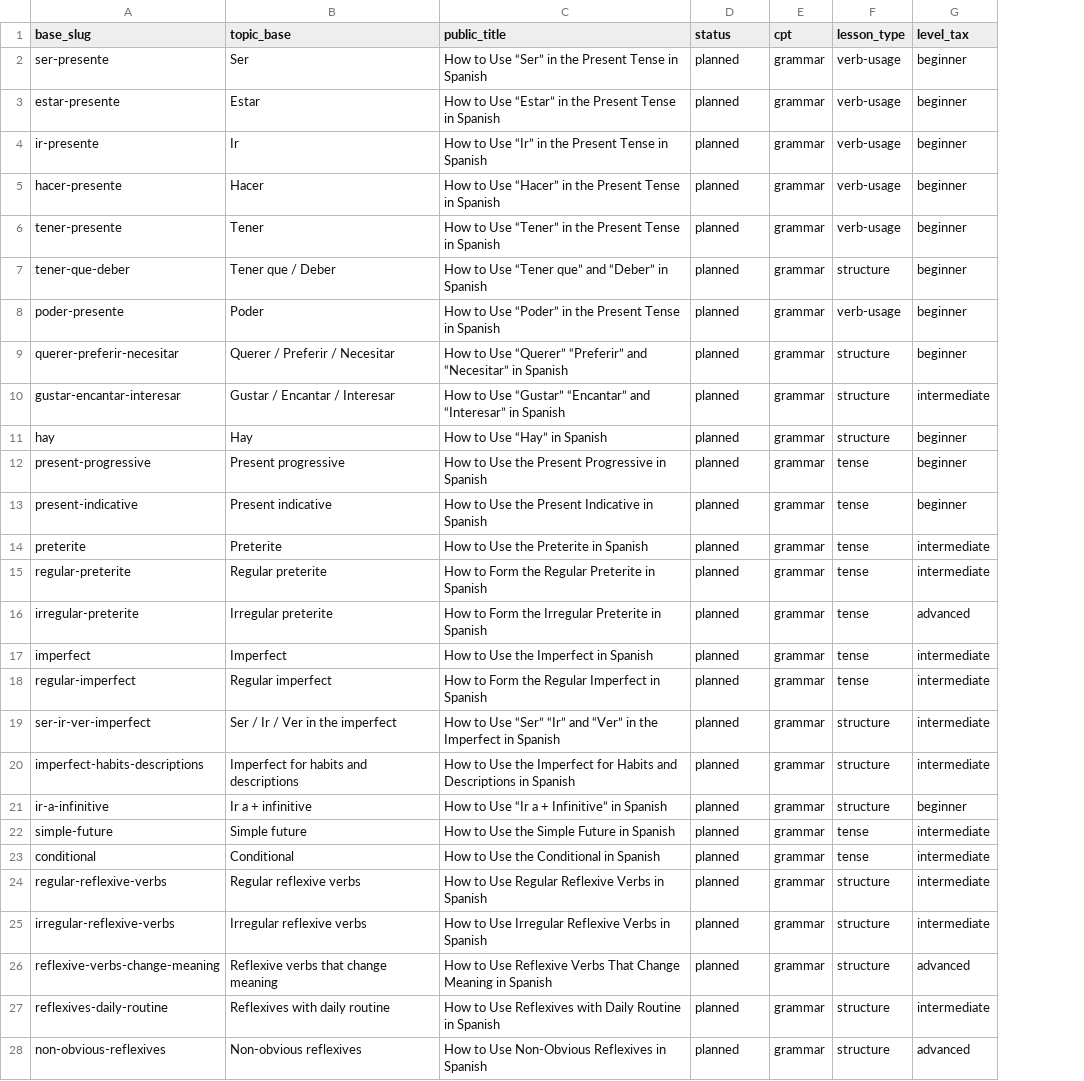
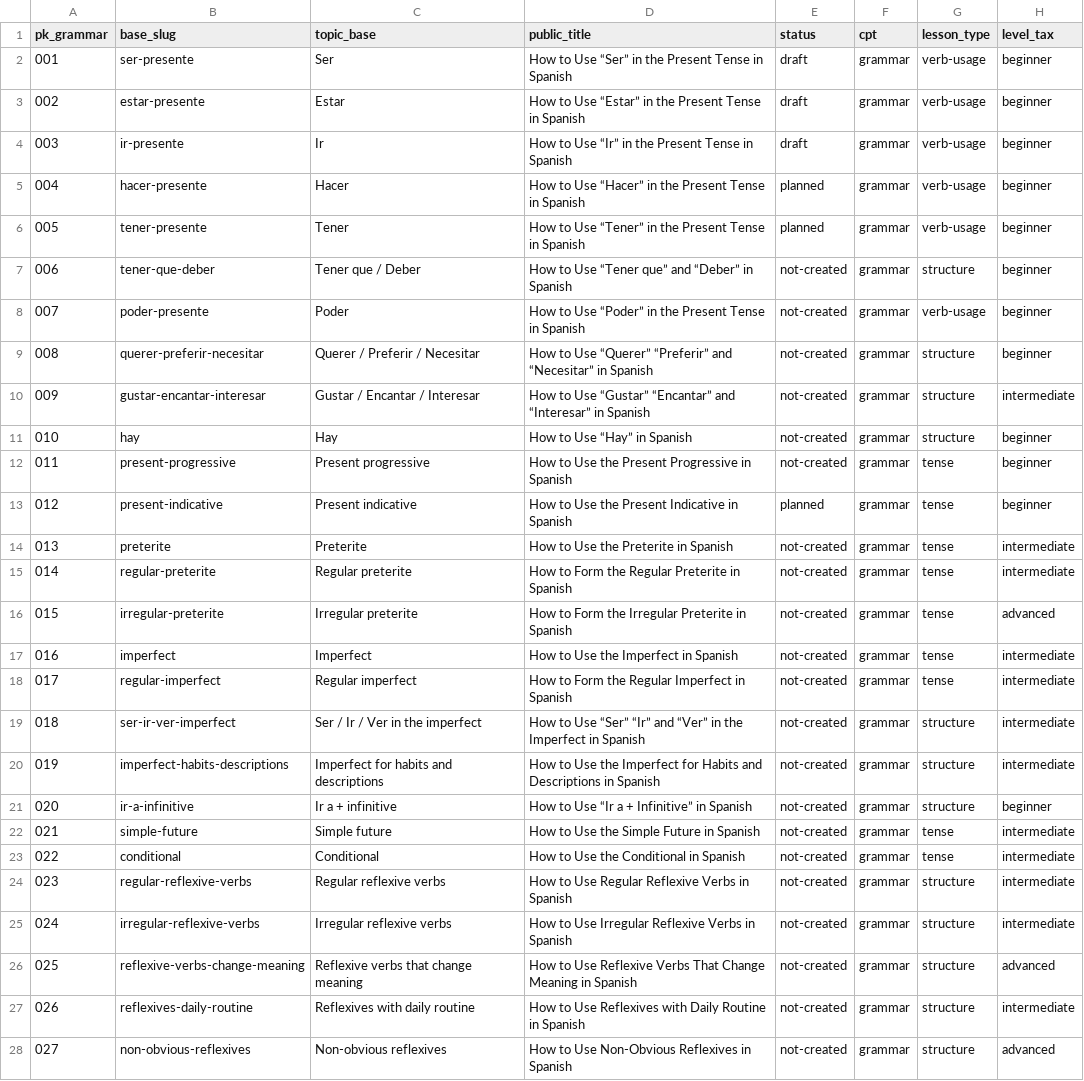
Before and after one commit to JotaNota/Spanishnova_web, a CSV file: docs/content-system/content-plan/grammar-roadmap.csv, drawn as a sheet; only a part is shown; addresses are those after the commit; the diff covers the shown part only; the diff names each change by its address in the sheet, - before the commit and + after, or states it on an @@ line.

```diff
--- a/docs/content-system/content-plan/grammar-roadmap.csv
+++ b/docs/content-system/content-plan/grammar-roadmap.csv
+column A (pk_grammar), rows 2-28: 001 | 002 | 003 | 004 | 005 | 006 | 007 | 008 | 009 | 010 | 011 | 012 | 013 | 014 | 015 | 016 | 017 | 018 | 019 | 020 | 021 | 022 | 023 | 024 | 025 | 026 | 027
-E2:E4 (status): planned
+E2:E4 (status): draft
-E7:E12 (status): planned
+E7:E12 (status): not-created
-E14:E28 (status): planned
+E14:E28 (status): not-created
```
Also changed, not shown: 1 edited cell elsewhere in this file, docs/content-system/content-plan/conversation-roadmap.csv, docs/content-system/content-plan/reading-roadmap.csv, 9 other files.
